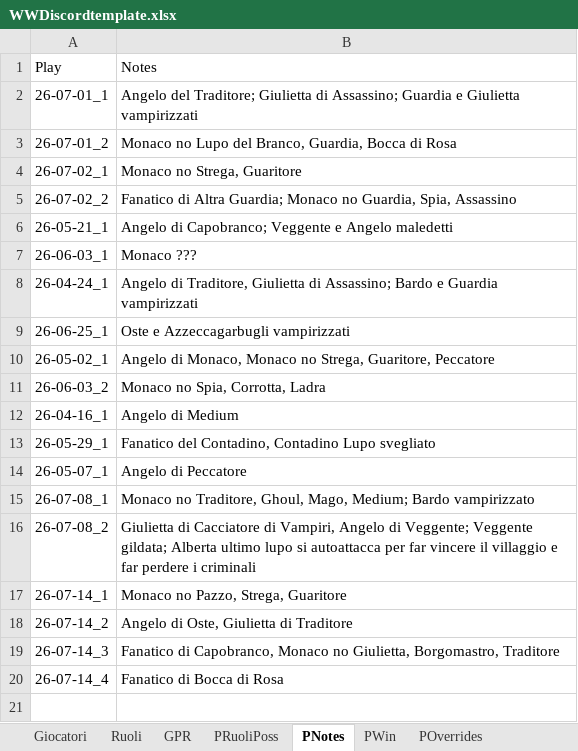
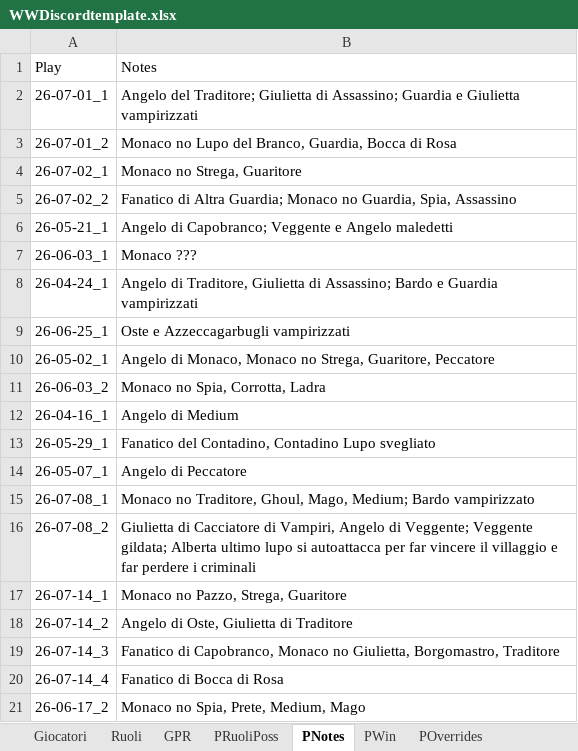
Before and after one commit to FilippoMart/WW-Discord, an Excel workbook: WWDiscordtemplate.xlsx, sheet PNotes, drawn as a sheet; values as stored, in another font and other column widths than the file's, no borders; the diff names each change by its address in the sheet, - before the commit and + after, or states it on an @@ line.

Commit message:
Add game 26-06-17_2: Villaggio/Mistici win (Strega, Veggente, Monaco, Mercante, Bocca di Rosa)

```diff
--- a/WWDiscordtemplate.xlsx (sheet PNotes)
+++ b/WWDiscordtemplate.xlsx (sheet PNotes)
+row 21: 26-06-17_2 | Monaco no Spia, Prete, Medium, Mago
```
Also changed, not shown: sheet GPR, sheet PWin, sheet PRuoliPoss, 1 other file.
